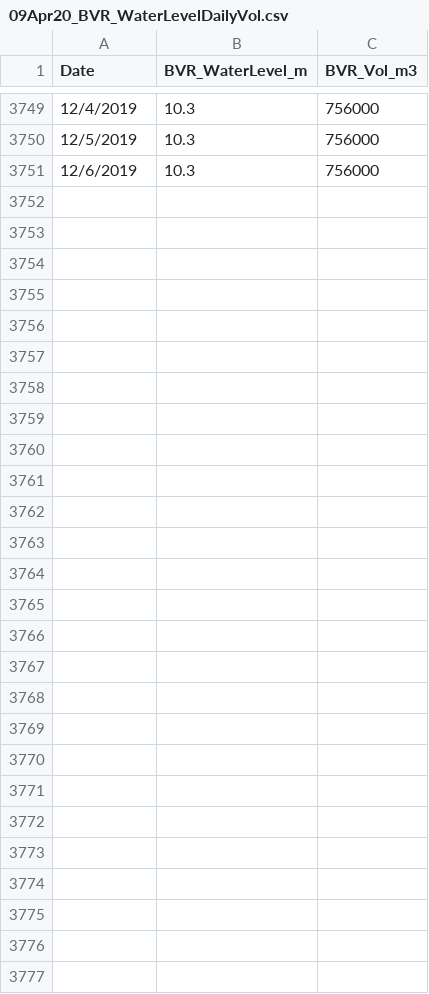
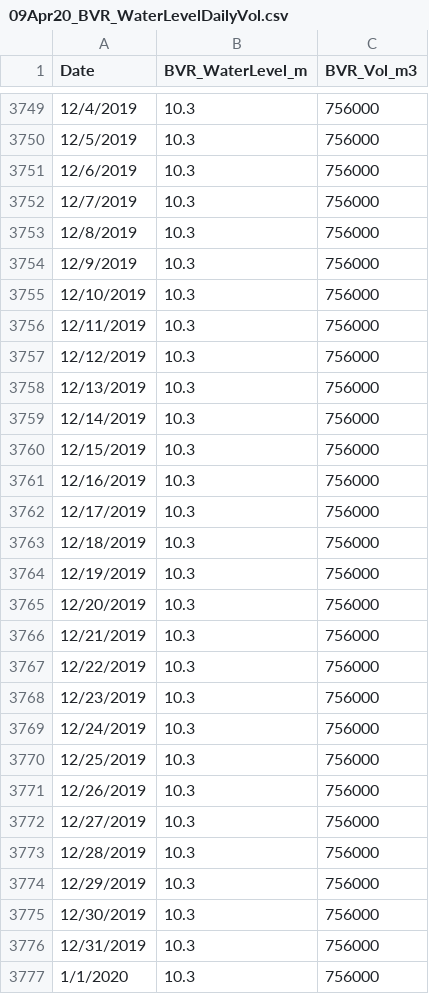
Before and after one commit to CareyLabVT/BVR-GLM, a CSV file: Data_Output/09Apr20_BVR_WaterLevelDailyVol.csv, drawn as a sheet; only a part is shown, gaps mark what is left out.

Commit message:
Updated water level through 2019-12-31. Assumed water level was the same as the last date of record (2019-12-06).

```diff
--- a/Data_Output/09Apr20_BVR_WaterLevelDailyVol.csv
+++ b/Data_Output/09Apr20_BVR_WaterLevelDailyVol.csv
@@ -3751 +3751,27 @@ Date,BVR_WaterLevel_m,BVR_Vol_m3
 12/6/2019,10.3,756000
+12/7/2019,10.3,756000
+12/8/2019,10.3,756000
+12/9/2019,10.3,756000
+12/10/2019,10.3,756000
+12/11/2019,10.3,756000
+12/12/2019,10.3,756000
+12/13/2019,10.3,756000
+12/14/2019,10.3,756000
+12/15/2019,10.3,756000
+12/16/2019,10.3,756000
+12/17/2019,10.3,756000
+12/18/2019,10.3,756000
+12/19/2019,10.3,756000
+12/20/2019,10.3,756000
+12/21/2019,10.3,756000
+12/22/2019,10.3,756000
+12/23/2019,10.3,756000
+12/24/2019,10.3,756000
+12/25/2019,10.3,756000
+12/26/2019,10.3,756000
+12/27/2019,10.3,756000
+12/28/2019,10.3,756000
+12/29/2019,10.3,756000
+12/30/2019,10.3,756000
+12/31/2019,10.3,756000
+1/1/2020,10.3,756000
```
